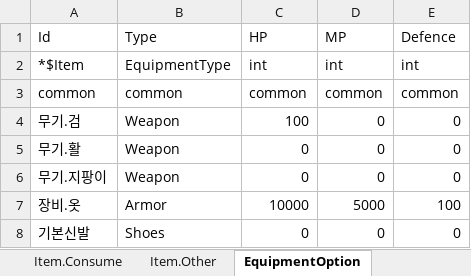
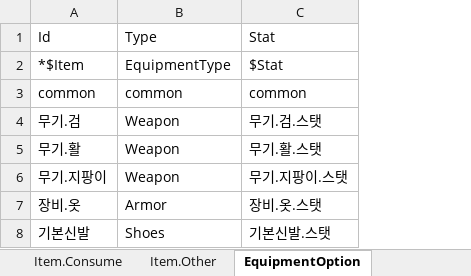
Before and after one commit to elky84/osd, an Excel workbook: design/Item.xlsx, sheet EquipmentOption, drawn as a sheet; values as stored, in another font and other column widths than the file's, no borders; removed rows and columns are numbered as before the commit, all else as after; the diff names each change by its address in the sheet, - before the commit and + after, or states it on an @@ line.

```diff
--- a/design/Item.xlsx (sheet EquipmentOption)
+++ b/design/Item.xlsx (sheet EquipmentOption)
-column C, rows 1-8: HP | int | common | 100 | 0 | 0 | 10000 | 0
-column D, rows 1-8: MP | int | common | 0 | 0 | 0 | 5000 | 0
-column E, rows 1-8: Defence | int | common | 0 | 0 | 0 | 100 | 0
+column C, rows 1-8: Stat | $Stat | common | 무기.검.스탯 | 무기.활.스탯 | 무기.지팡이.스탯 | 장비.옷.스탯 | 기본신발.스탯
```
Also changed, not shown: sheet WeaponOption, design/Character.xlsx, design/Const.Common.xlsx, 20 other files.
